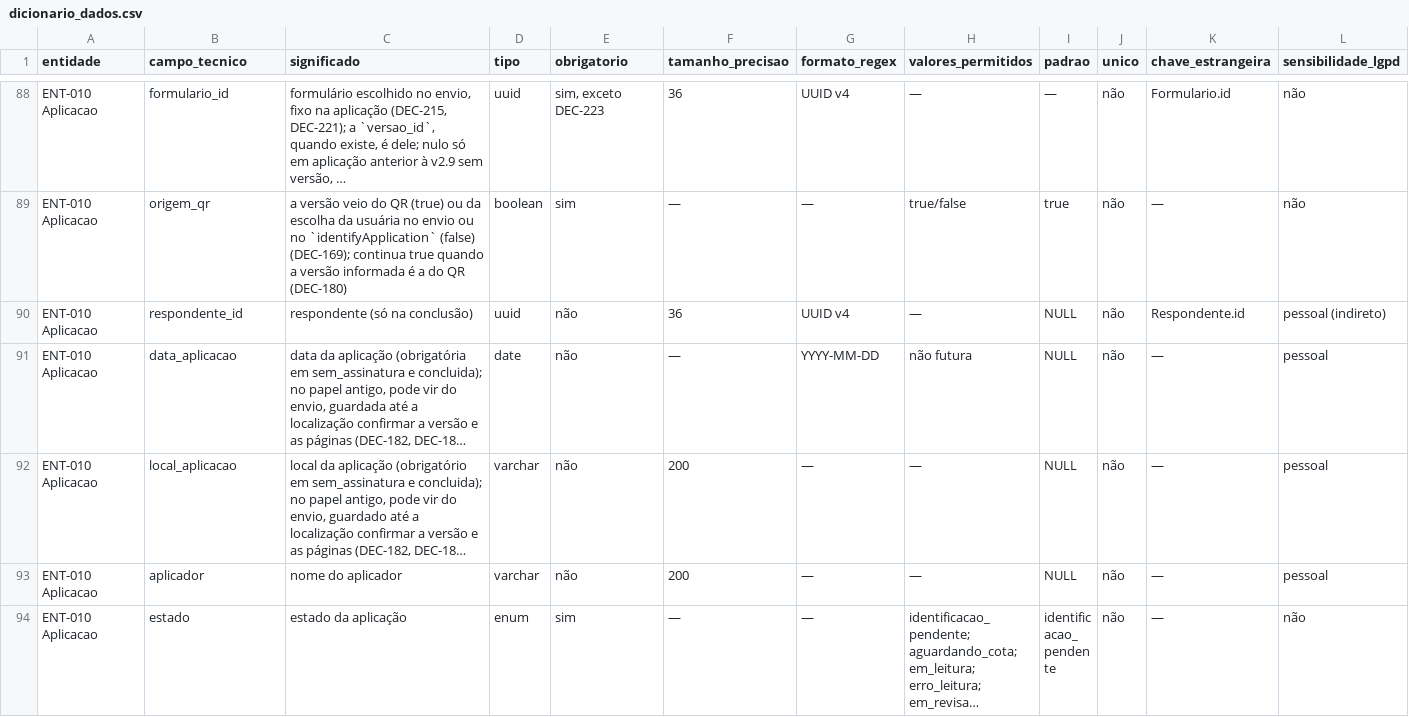
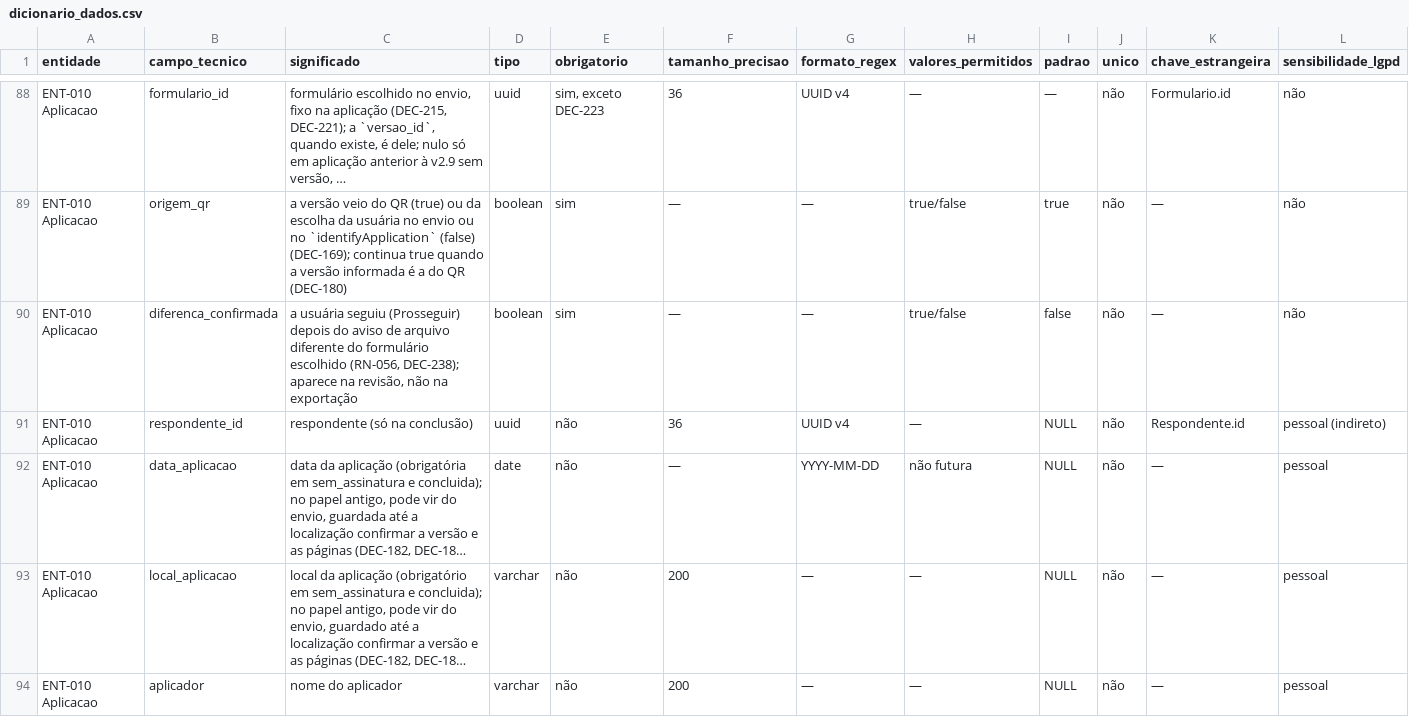
Before and after one commit to carlosyano/minhapesquisa-s2r, a CSV file: registros/dicionario_dados.csv, drawn as a sheet; only a part is shown, gaps mark what is left out; the shorter side is filled out with more unchanged rows; long unchanged cells end in …; the diff names each change by its address in the sheet, - before the commit and + after, or states it on an @@ line.

```diff
--- a/registros/dicionario_dados.csv
+++ b/registros/dicionario_dados.csv
+row 90: ENT-010 Aplicacao | diferenca_confirmada | a usuária seguiu (Prosseguir) depois do aviso de arquivo diferente do formulário escolhido (RN-056, DEC-238); aparece na revisão, não na exportação | boolean | sim | — | — | true/false | false | não | — | não
```
Also changed, not shown: registros/catalogo_erros.csv, registros/controle_mudancas.csv, 7 other files.
